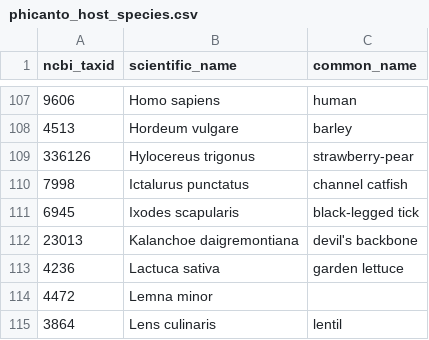
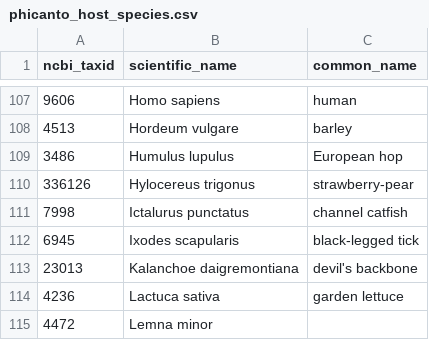
Before and after one commit to PHI-base/data, a CSV file: species/phicanto_host_species.csv, drawn as a sheet; only a part is shown, gaps mark what is left out; the shorter side is filled out with more unchanged rows; the diff names each change by its address in the sheet, - before the commit and + after, or states it on an @@ line.

Commit message:
Add Humulus lupulus to host species list

```diff
--- a/species/phicanto_host_species.csv
+++ b/species/phicanto_host_species.csv
+row 109: 3486 | Humulus lupulus | European hop
```
